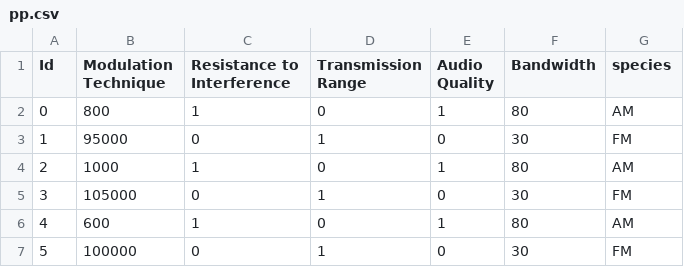
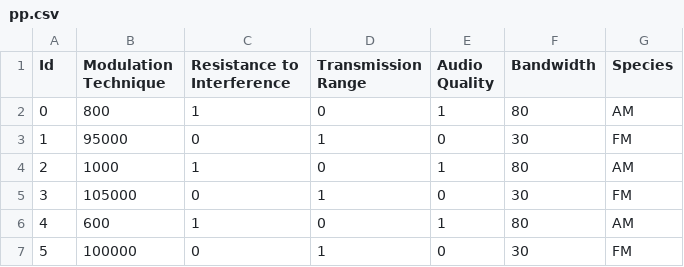
Before and after one commit to hankkkkllllll/pinhan, a CSV file: pp.csv, drawn as a sheet.

Commit message:
Add files via upload

```diff
--- a/pp.csv
+++ b/pp.csv
@@ -1,2 +1,2 @@
-Id,Modulation Technique,Resistance to Interference,Transmission Range,Audio Quality,Bandwidth,species
+Id,Modulation Technique,Resistance to Interference,Transmission Range,Audio Quality,Bandwidth,Species
 0,800,1,0,1,80,AM
```
